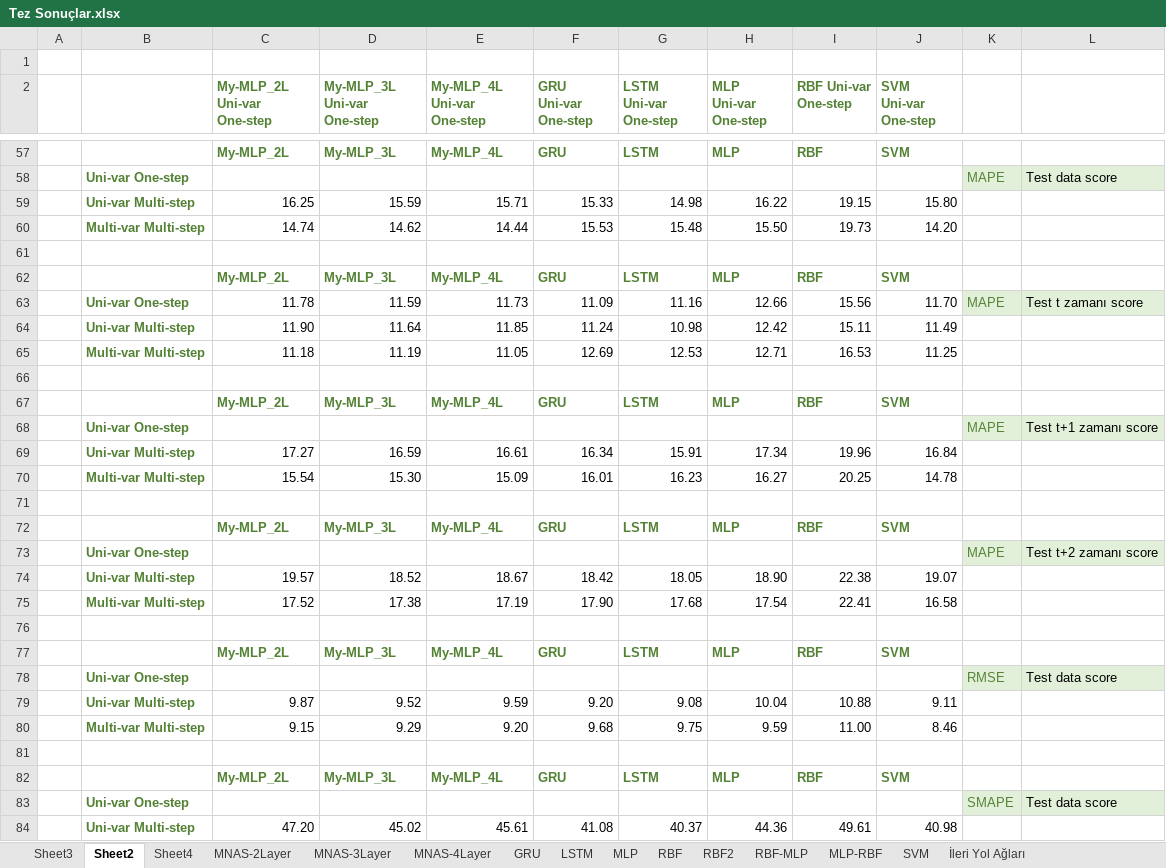
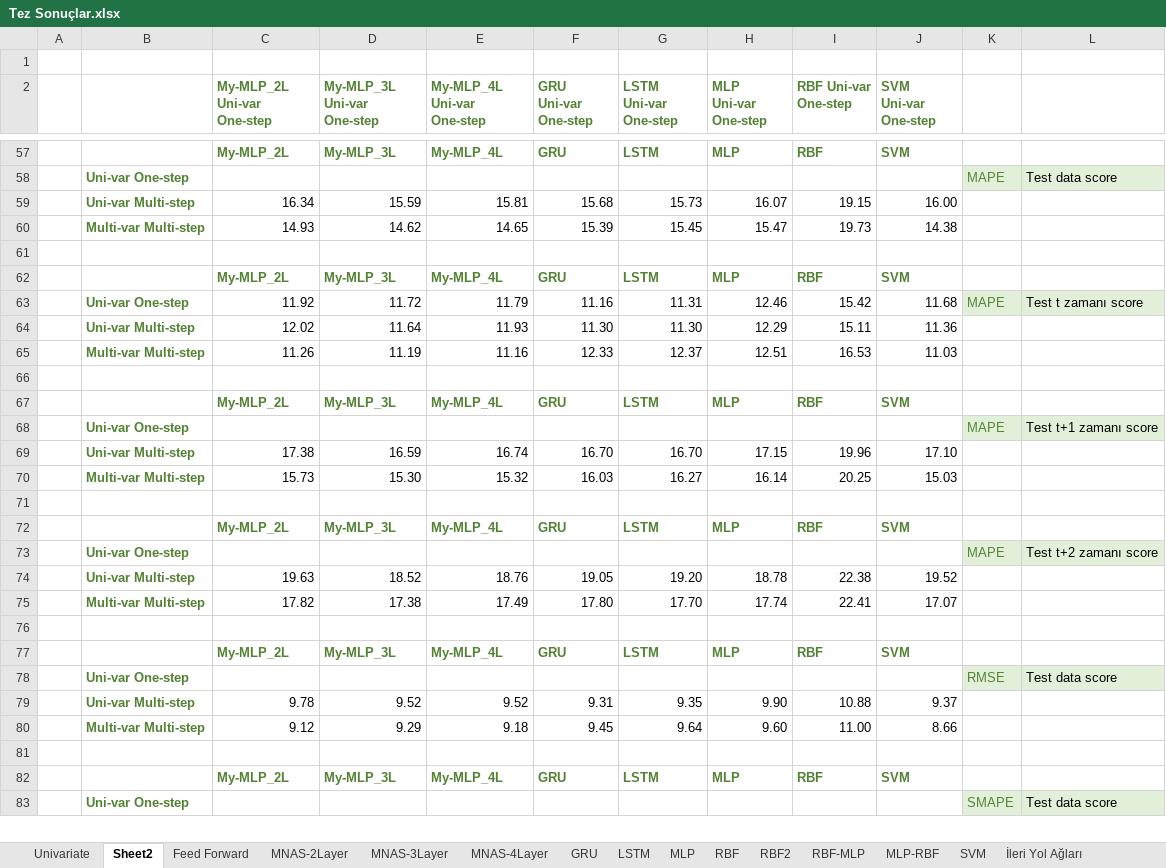
Before and after one commit to murat-nas/master-thesis, an Excel workbook: Tez Sonuçlar.xlsx, sheet Sheet2, drawn as a sheet; only a part is shown, gaps mark what is left out; values as stored, in another font and other column widths than the file's, no borders; charts and pictures not drawn; removed rows and columns are numbered as before the commit, all else as after; the diff covers the shown part only; the diff names each change by its address in the sheet, - before the commit and + after, or states it on an @@ line.

Commit message:
Add files via upload

```diff
--- a/Tez Sonuçlar.xlsx (sheet Sheet2)
+++ b/Tez Sonuçlar.xlsx (sheet Sheet2)
-sheet tab: Sheet3
+sheet tab: Univariate
-sheet tab: Sheet4
+sheet tab: Feed Forward
-row 59:  | Uni-var Multi-step | 16.25 | 15.59 | 15.71 | 15.33 | 14.98 | 16.22 | 19.15 | 15.80
-row 60:  | Multi-var Multi-step | 14.74 | 14.62 | 14.44 | 15.53 | 15.48 | 15.50 | 19.73 | 14.20
+row 59:  | Uni-var Multi-step | 16.34 | 15.59 | 15.81 | 15.68 | 15.73 | 16.07 | 19.15 | 16.00
+row 60:  | Multi-var Multi-step | 14.93 | 14.62 | 14.65 | 15.39 | 15.45 | 15.47 | 19.73 | 14.38
-row 63:  | Uni-var One-step | 11.78 | 11.59 | 11.73 | 11.09 | 11.16 | 12.66 | 15.56 | 11.70 | MAPE | Test t zamanı score
-row 64:  | Uni-var Multi-step | 11.90 | 11.64 | 11.85 | 11.24 | 10.98 | 12.42 | 15.11 | 11.49
-row 65:  | Multi-var Multi-step | 11.18 | 11.19 | 11.05 | 12.69 | 12.53 | 12.71 | 16.53 | 11.25
+row 63:  | Uni-var One-step | 11.92 | 11.72 | 11.79 | 11.16 | 11.31 | 12.46 | 15.42 | 11.68 | MAPE | Test t zamanı score
+row 64:  | Uni-var Multi-step | 12.02 | 11.64 | 11.93 | 11.30 | 11.30 | 12.29 | 15.11 | 11.36
+row 65:  | Multi-var Multi-step | 11.26 | 11.19 | 11.16 | 12.33 | 12.37 | 12.51 | 16.53 | 11.03
-row 69:  | Uni-var Multi-step | 17.27 | 16.59 | 16.61 | 16.34 | 15.91 | 17.34 | 19.96 | 16.84
-row 70:  | Multi-var Multi-step | 15.54 | 15.30 | 15.09 | 16.01 | 16.23 | 16.27 | 20.25 | 14.78
+row 69:  | Uni-var Multi-step | 17.38 | 16.59 | 16.74 | 16.70 | 16.70 | 17.15 | 19.96 | 17.10
+row 70:  | Multi-var Multi-step | 15.73 | 15.30 | 15.32 | 16.03 | 16.27 | 16.14 | 20.25 | 15.03
-row 74:  | Uni-var Multi-step | 19.57 | 18.52 | 18.67 | 18.42 | 18.05 | 18.90 | 22.38 | 19.07
-row 75:  | Multi-var Multi-step | 17.52 | 17.38 | 17.19 | 17.90 | 17.68 | 17.54 | 22.41 | 16.58
+row 74:  | Uni-var Multi-step | 19.63 | 18.52 | 18.76 | 19.05 | 19.20 | 18.78 | 22.38 | 19.52
+row 75:  | Multi-var Multi-step | 17.82 | 17.38 | 17.49 | 17.80 | 17.70 | 17.74 | 22.41 | 17.07
-row 79:  | Uni-var Multi-step | 9.87 | 9.52 | 9.59 | 9.20 | 9.08 | 10.04 | 10.88 | 9.11
-row 80:  | Multi-var Multi-step | 9.15 | 9.29 | 9.20 | 9.68 | 9.75 | 9.59 | 11.00 | 8.46
+row 79:  | Uni-var Multi-step | 9.78 | 9.52 | 9.52 | 9.31 | 9.35 | 9.90 | 10.88 | 9.37
+row 80:  | Multi-var Multi-step | 9.12 | 9.29 | 9.18 | 9.45 | 9.64 | 9.60 | 11.00 | 8.66
-row 84:  | Uni-var Multi-step | 47.20 | 45.02 | 45.61 | 41.08 | 40.37 | 44.36 | 49.61 | 40.98
```
Also changed, not shown: 6 added rows and 5 removed rows elsewhere in this sheet, sheet İleri Yol Ağları, sheet Feed Forward, charts or pictures.
